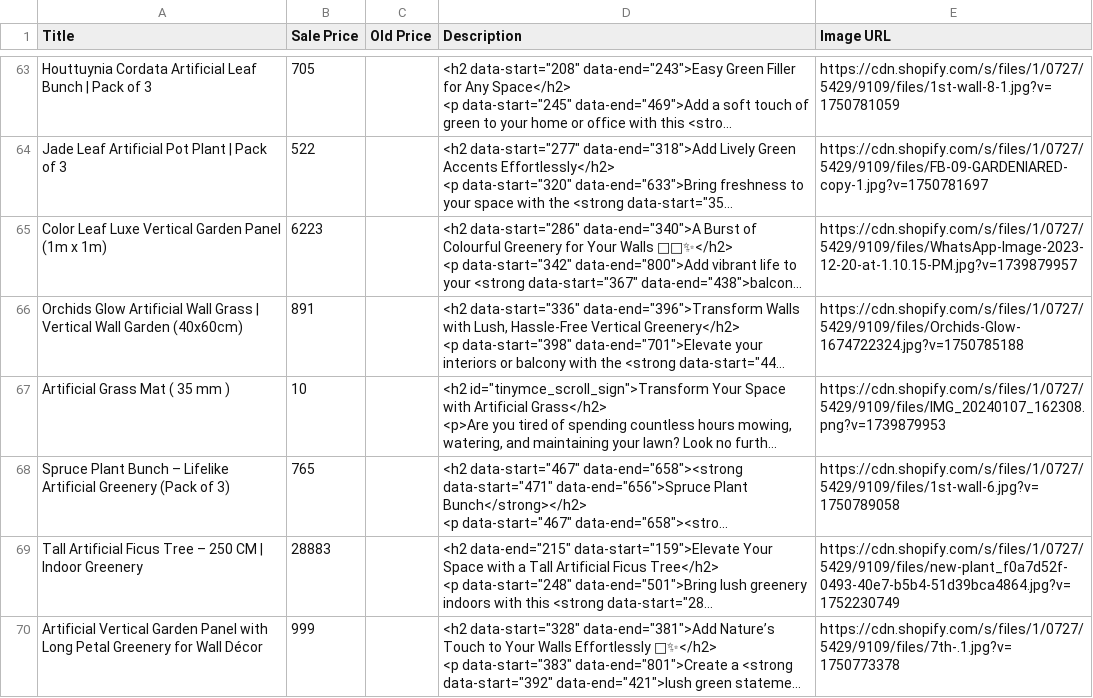
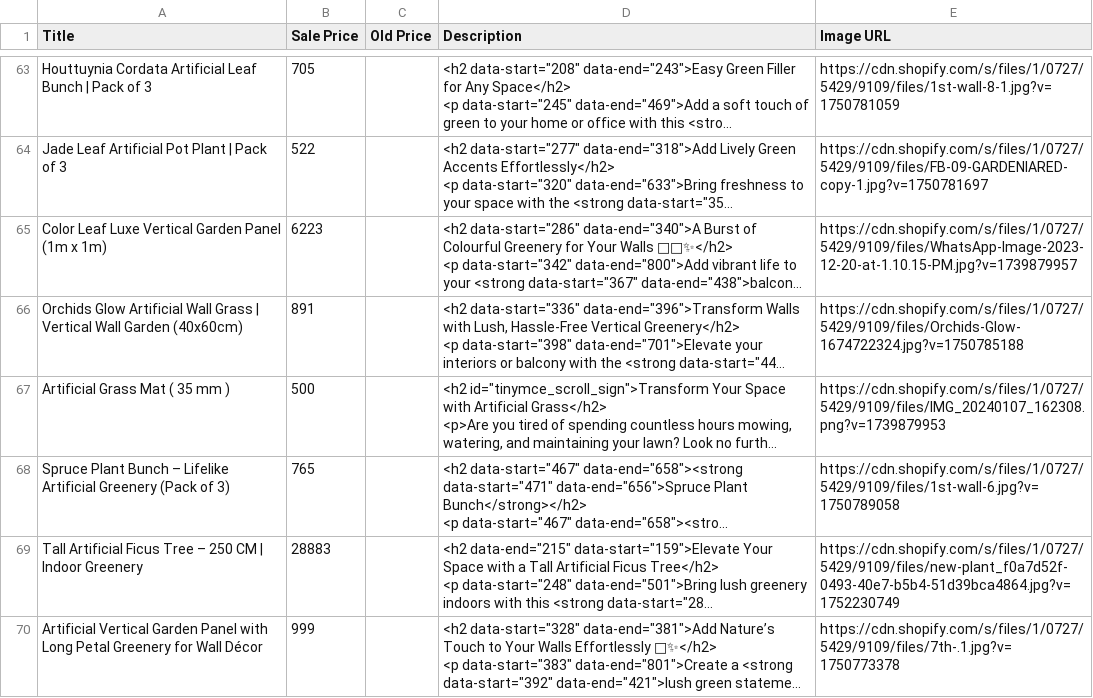
Before and after one commit to Rishav5505/NEWPLANT-FRESH, a CSV file: Datasets/IndoorCollection1.csv, drawn as a sheet; only a part is shown, gaps mark what is left out; long unchanged cells end in …; the diff names each change by its address in the sheet, - before the commit and + after, or states it on an @@ line.

```diff
--- a/Datasets/IndoorCollection1.csv
+++ b/Datasets/IndoorCollection1.csv
-B67 (Sale Price): 10
+B67 (Sale Price): 500
```
Also changed, not shown: 21 other files.
